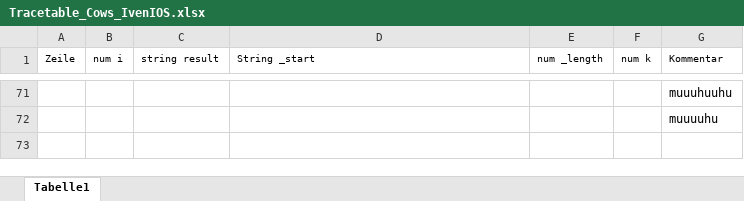
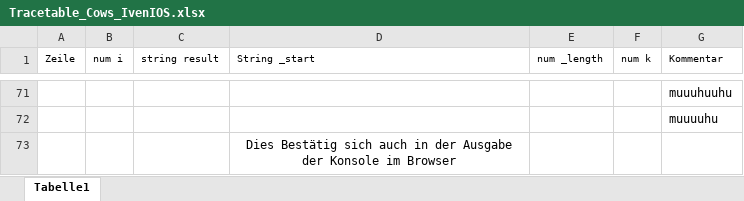
Before and after one commit to ivenios/EIA2, an Excel workbook: Aufgabe_1/Aufgabe_1.1/Tracetable_Cows_IvenIOS.xlsx, sheet Tabelle1, drawn as a sheet; only a part is shown, gaps mark what is left out; values as stored, in another font and other column widths than the file's, no borders; table styles not drawn; the diff names each change by its address in the sheet, - before the commit and + after, or states it on an @@ line.

Commit message:
korrektur 1.1 und konsol ausgabe des browsers bestätigt.

```diff
--- a/Aufgabe_1/Aufgabe_1.1/Tracetable_Cows_IvenIOS.xlsx (sheet Tabelle1)
+++ b/Aufgabe_1/Aufgabe_1.1/Tracetable_Cows_IvenIOS.xlsx (sheet Tabelle1)
+row 73:  |  |  | Dies Bestätig sich auch in der Ausgabe der Konsole im Browser
```
Also changed, not shown: 1 other file.
